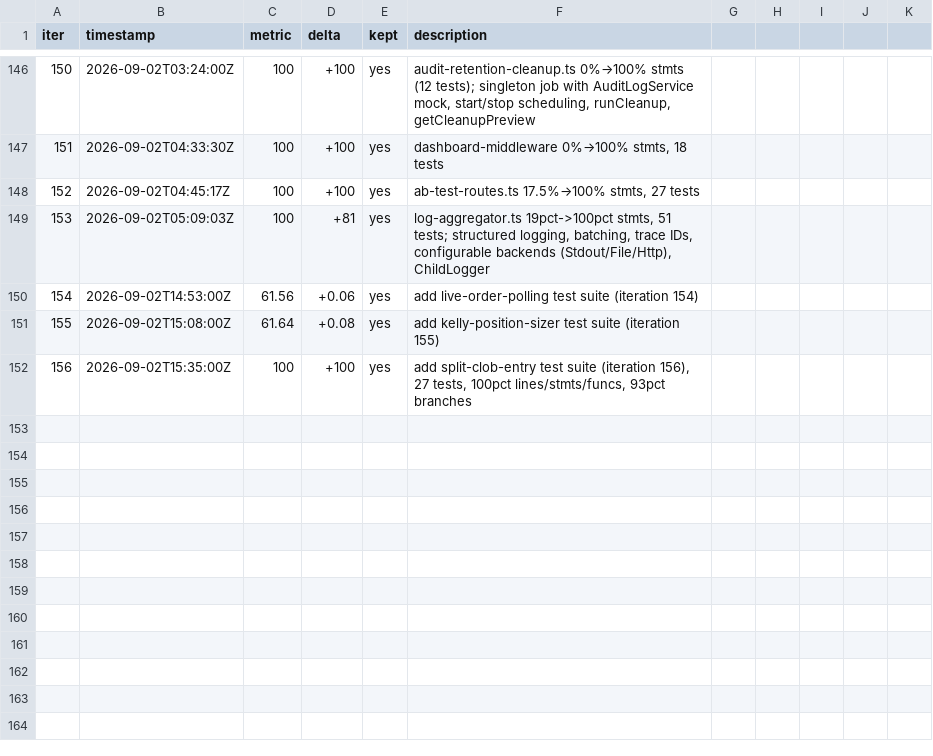
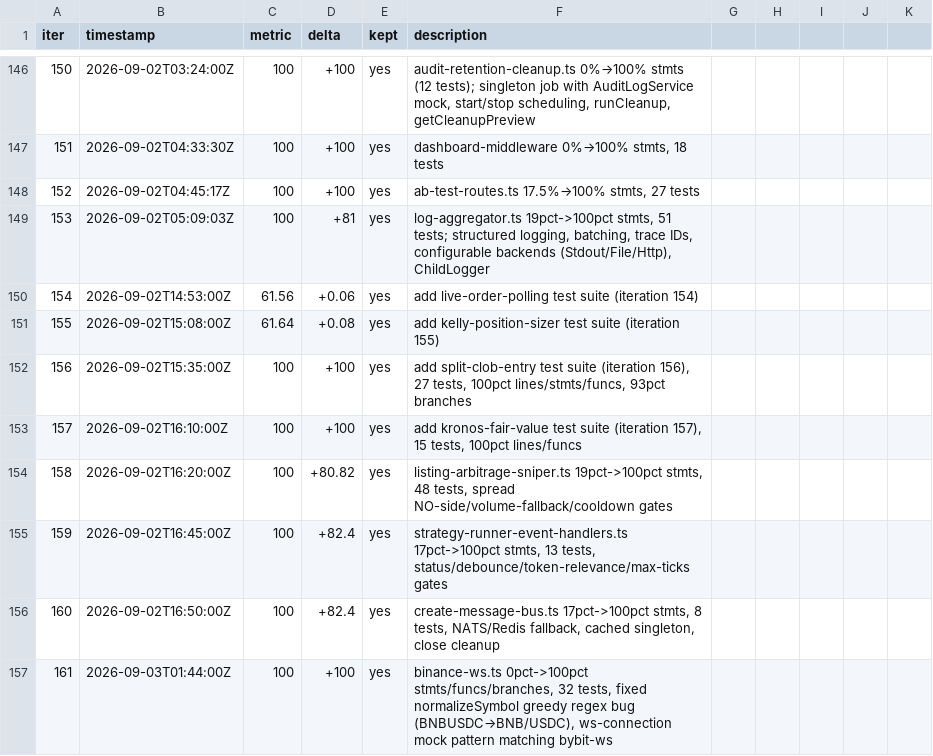
Before and after one commit to minhlongs/algo-trader, a TSV file: loop-results.tsv, drawn as a sheet; only a part is shown, gaps mark what is left out.

```diff
--- a/loop-results.tsv
+++ b/loop-results.tsv
@@ -152 +152,6 @@ iter	timestamp	metric	delta	kept	description
 156	2026-09-02T15:35:00Z	100	+100	yes	add split-clob-entry test suite (iteration 156), 27 tests, 100pct lines/stmts/funcs, 93pct branches
+157	2026-09-02T16:10:00Z	100	+100	yes	add kronos-fair-value test suite (iteration 157), 15 tests, 100pct lines/funcs
+158	2026-09-02T16:20:00Z	100	+80.82	yes	listing-arbitrage-sniper.ts 19pct->100pct stmts, 48 tests, spread NO-side/volume-fallback/cooldown gates
+159	2026-09-02T16:45:00Z	100	+82.4	yes	strategy-runner-event-handlers.ts 17pct->100pct stmts, 13 tests, status/debounce/token-relevance/max-ticks gates
+160	2026-09-02T16:50:00Z	100	+82.4	yes	create-message-bus.ts 17pct->100pct stmts, 8 tests, NATS/Redis fallback, cached singleton, close cleanup
+161	2026-09-03T01:44:00Z	100	+100	yes	binance-ws.ts 0pct->100pct stmts/funcs/branches, 32 tests, fixed normalizeSymbol greedy regex bug (BNBUSDC→BNB/USDC), ws-connection mock pattern matching bybit-ws
```
Also changed, not shown: 2 other files.
